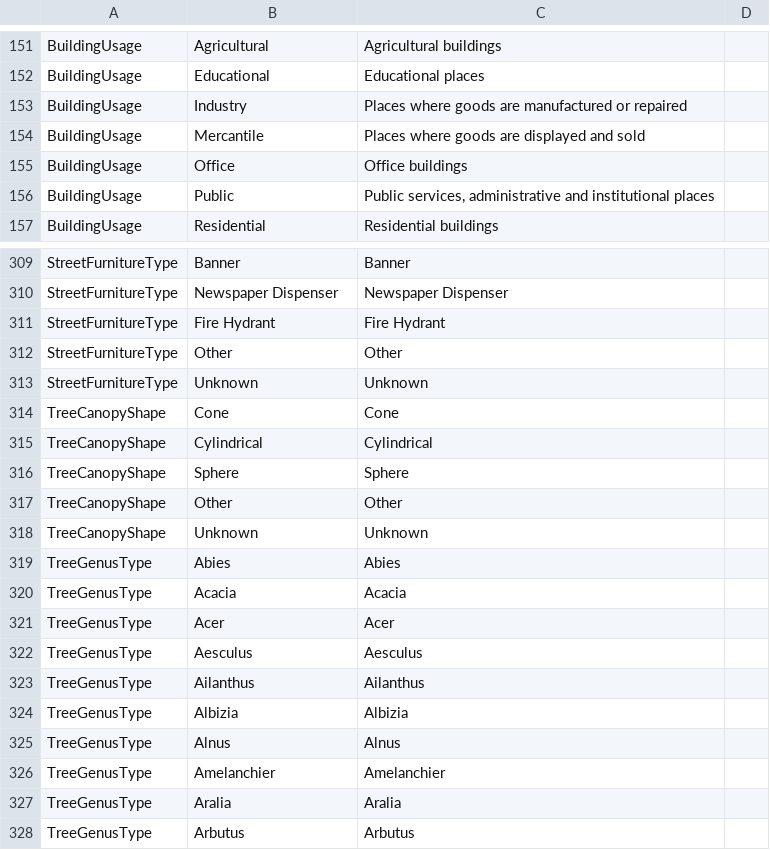
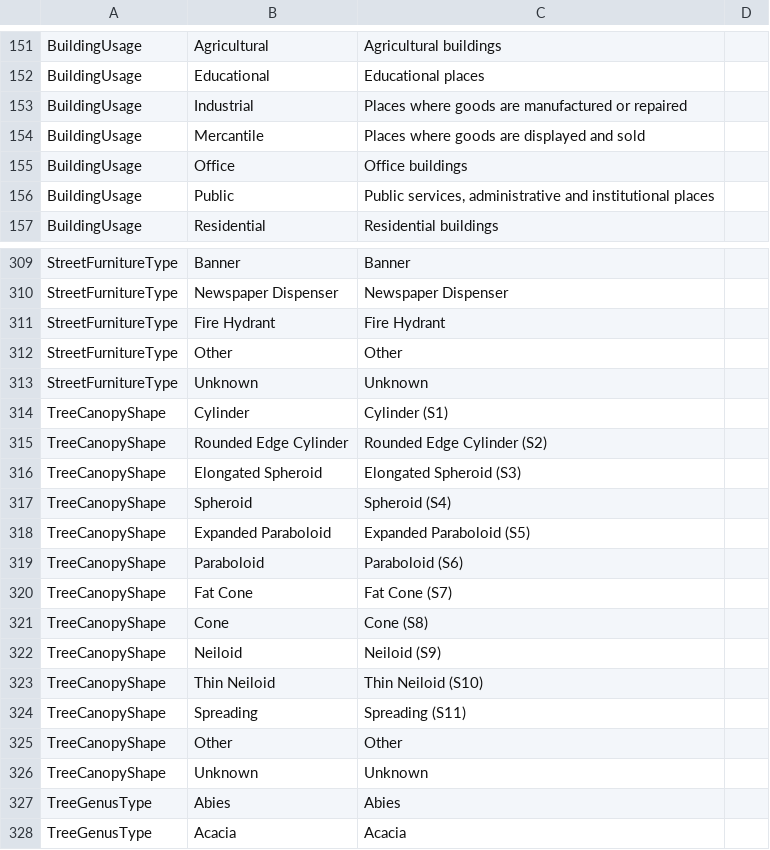
Before and after one commit to kataya/3d-cities-template, a CSV file: Apps/3dCityMaintenance/Configuration/SchemaTools/CodedValues.csv, drawn as a sheet; only a part is shown, gaps mark what is left out; the shorter side is filled out with more unchanged rows.

Commit message:
Updated tree canopy shape domain, changed industry to industrial; updated relationship classes to use composite where this make sense to enable more editing functions;

```diff
--- a/Apps/3dCityMaintenance/Configuration/SchemaTools/CodedValues.csv
+++ b/Apps/3dCityMaintenance/Configuration/SchemaTools/CodedValues.csv
@@ -152,3 +152,3 @@ BuildingUsage;Agricultural;Agricultural buildings;
 BuildingUsage;Educational;Educational places;
-BuildingUsage;Industry;Places where goods are manufactured or repaired;
+BuildingUsage;Industrial;Places where goods are manufactured or repaired;
 BuildingUsage;Mercantile;Places where goods are displayed and sold;
@@ -313,5 +313,13 @@ StreetFurnitureType;Other;Other;
 StreetFurnitureType;Unknown;Unknown;
-TreeCanopyShape;Cone;Cone;
-TreeCanopyShape;Cylindrical;Cylindrical;
-TreeCanopyShape;Sphere;Sphere;
+TreeCanopyShape;Cylinder;Cylinder (S1);
+TreeCanopyShape;Rounded Edge Cylinder;Rounded Edge Cylinder (S2);
+TreeCanopyShape;Elongated Spheroid;Elongated Spheroid (S3);
+TreeCanopyShape;Spheroid;Spheroid (S4);
+TreeCanopyShape;Expanded Paraboloid;Expanded Paraboloid (S5);
+TreeCanopyShape;Paraboloid;Paraboloid (S6);
+TreeCanopyShape;Fat Cone;Fat Cone (S7);
+TreeCanopyShape;Cone;Cone (S8);
+TreeCanopyShape;Neiloid;Neiloid (S9);
+TreeCanopyShape;Thin Neiloid;Thin Neiloid (S10);
+TreeCanopyShape;Spreading;Spreading (S11);
 TreeCanopyShape;Other;Other;
```
Also changed, not shown: Apps/3dCityMaintenance/Configuration/SchemaTools/RelationshipClasses.csv.
